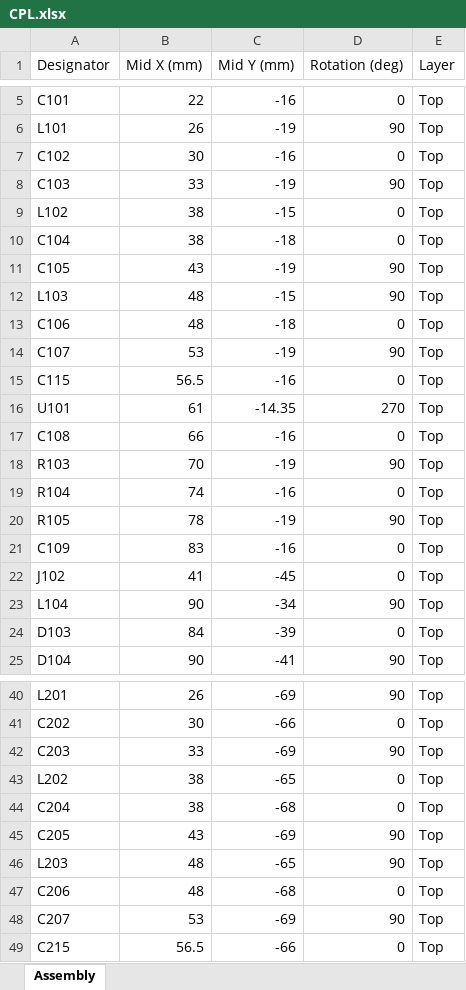
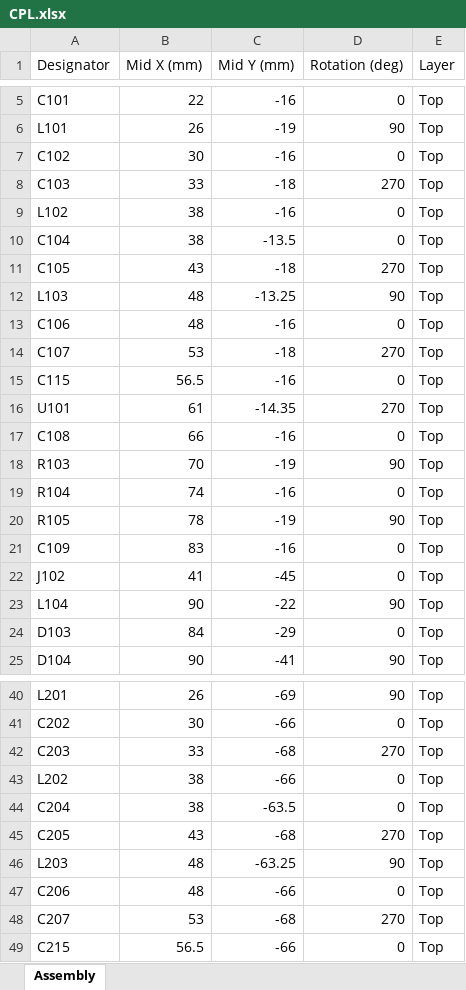
Before and after one commit to jvierine/metantenna, an Excel workbook: variants/vhf-jlc-center/manufacturing/quote/preamp/CPL.xlsx, sheet Assembly, drawn as a sheet; only a part is shown, gaps mark what is left out; values as stored, in another font and other column widths than the file's, no borders; the diff names each change by its address in the sheet, - before the commit and + after, or states it on an @@ line.

```diff
--- a/variants/vhf-jlc-center/manufacturing/quote/preamp/CPL.xlsx (sheet Assembly)
+++ b/variants/vhf-jlc-center/manufacturing/quote/preamp/CPL.xlsx (sheet Assembly)
-C8 (Mid Y (mm)): -19
+C8 (Mid Y (mm)): -18
-D8 (Rotation (deg)): 90
+D8 (Rotation (deg)): 270
-C9 (Mid Y (mm)): -15
+C9 (Mid Y (mm)): -16
-C10 (Mid Y (mm)): -18
+C10 (Mid Y (mm)): -13.5
-C11 (Mid Y (mm)): -19
+C11 (Mid Y (mm)): -18
-D11 (Rotation (deg)): 90
+D11 (Rotation (deg)): 270
-C12 (Mid Y (mm)): -15
+C12 (Mid Y (mm)): -13.25
-C13 (Mid Y (mm)): -18
+C13 (Mid Y (mm)): -16
-C14 (Mid Y (mm)): -19
+C14 (Mid Y (mm)): -18
-D14 (Rotation (deg)): 90
+D14 (Rotation (deg)): 270
-C23 (Mid Y (mm)): -34
+C23 (Mid Y (mm)): -22
-C24 (Mid Y (mm)): -39
+C24 (Mid Y (mm)): -29
-C42 (Mid Y (mm)): -69
+C42 (Mid Y (mm)): -68
-D42 (Rotation (deg)): 90
+D42 (Rotation (deg)): 270
-C43 (Mid Y (mm)): -65
+C43 (Mid Y (mm)): -66
-C44 (Mid Y (mm)): -68
+C44 (Mid Y (mm)): -63.5
-C45 (Mid Y (mm)): -69
+C45 (Mid Y (mm)): -68
-D45 (Rotation (deg)): 90
+D45 (Rotation (deg)): 270
-C46 (Mid Y (mm)): -65
+C46 (Mid Y (mm)): -63.25
-C47 (Mid Y (mm)): -68
+C47 (Mid Y (mm)): -66
-C48 (Mid Y (mm)): -69
+C48 (Mid Y (mm)): -68
-D48 (Rotation (deg)): 90
+D48 (Rotation (deg)): 270
```
Also changed, not shown: variants/vhf-jlc-center/manufacturing/quote/biastee/BOM.xlsx, variants/vhf-jlc-center/manufacturing/quote/biastee/CPL.xlsx, 31 other files.
